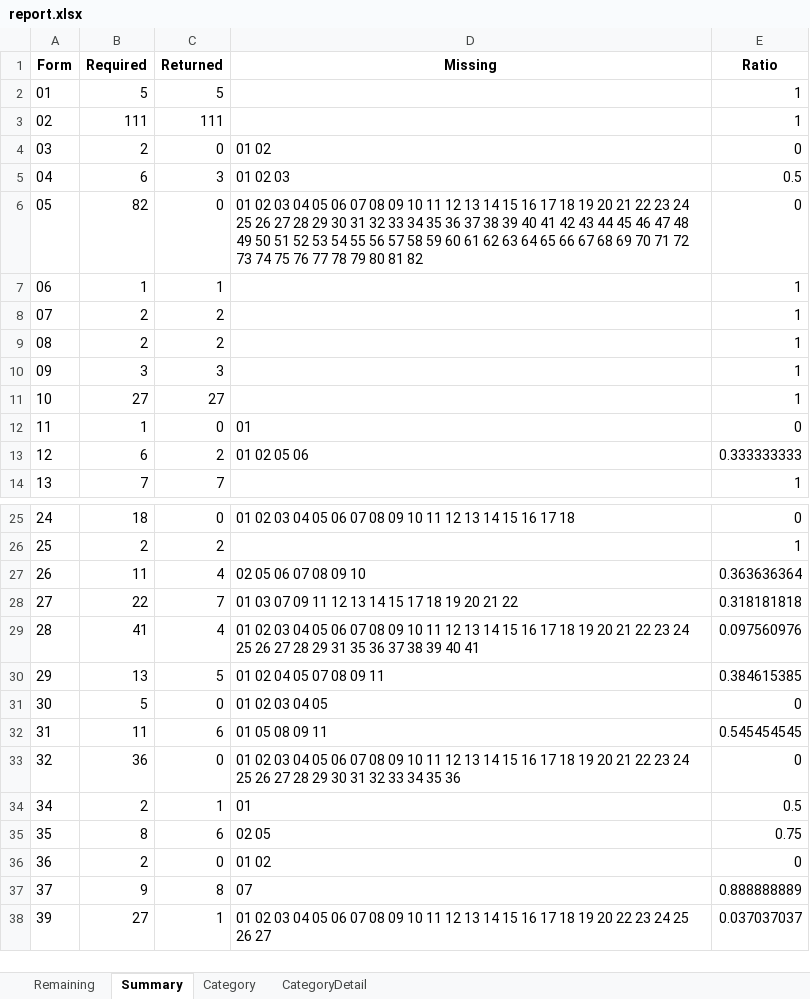
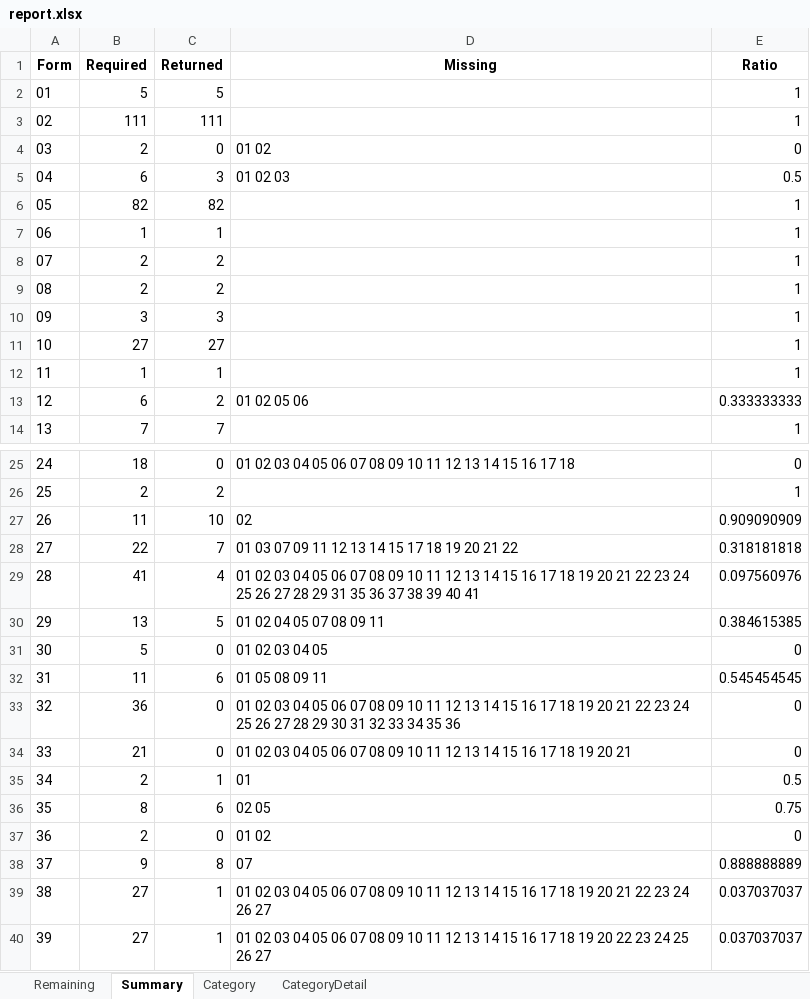
Before and after one commit to jackli100/extract_and_put_cq, an Excel workbook: report.xlsx, sheet Summary, drawn as a sheet; only a part is shown, gaps mark what is left out; values as stored, in another font and other column widths than the file's, no borders; removed rows and columns are numbered as before the commit, all else as after; the diff names each change by its address in the sheet, - before the commit and + after, or states it on an @@ line.

```diff
--- a/report.xlsx (sheet Summary)
+++ b/report.xlsx (sheet Summary)
-row 6: 05 | 82 | 0 | 01 02 03 04 05 06 07 08 09 10 11 12 13 14 15 16 17 18 19 20 21 22 23 24 25 26 27 28 29 30 31 32 33 34 35 36 37 38 39 40 41 42 43 44 45 46 47 48 49 50 51 52 53 54 55 56 57 58 59 60 61 62 63 64 65 66 67 68 69 70 71 72 73 74 75 76 77 78 79 80 81 82 | 0
+row 6: 05 | 82 | 82 |  | 1
-row 12: 11 | 1 | 0 | 01 | 0
+row 12: 11 | 1 | 1 |  | 1
-row 27: 26 | 11 | 4 | 02 05 06 07 08 09 10 | 0.363636364
+row 27: 26 | 11 | 10 | 02 | 0.909090909
+row 34: 33 | 21 | 0 | 01 02 03 04 05 06 07 08 09 10 11 12 13 14 15 16 17 18 19 20 21 | 0
+row 39: 38 | 27 | 1 | 01 02 03 04 05 06 07 08 09 10 11 12 13 14 15 16 17 18 19 20 21 22 23 24 26 27 | 0.037037037
```
Also changed, not shown: sheet Remaining, sheet CategoryDetail, sheet Category, ZS-沪乍杭-线路任务单一览表-补定测_processed.xlsx, 对应表格.xlsx, 8 other files.
